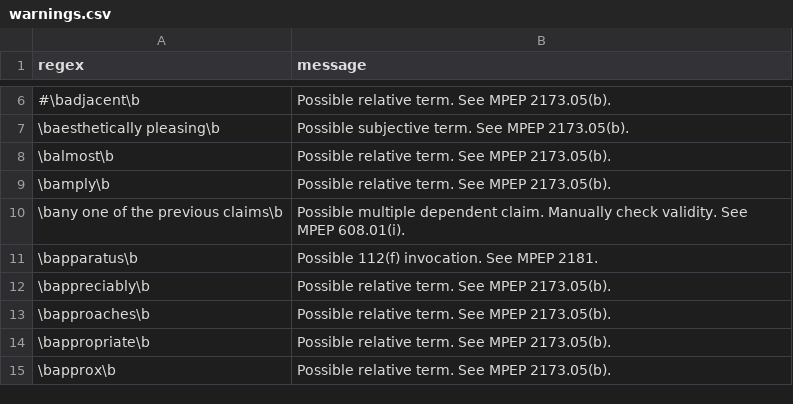
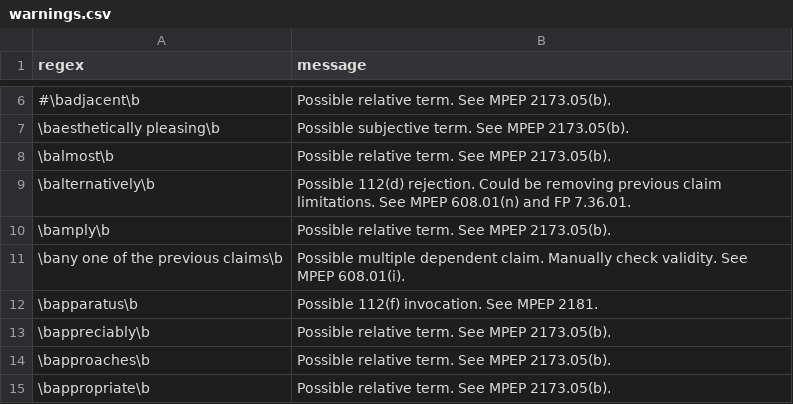
Before and after one commit to btrettel/plint, a CSV file: warnings.csv, drawn as a sheet; only a part is shown, gaps mark what is left out; the shorter side is filled out with more unchanged rows.

```diff
--- a/warnings.csv
+++ b/warnings.csv
@@ -8,2 +8,3 @@ regex,message
 \balmost\b,Possible relative term. See MPEP 2173.05(b).
+\balternatively\b,Possible 112(d) rejection. Could be removing previous claim limitations. See MPEP 608.01(n) and FP 7.36.01.
 \bamply\b,Possible relative term. See MPEP 2173.05(b).
```
Also changed, not shown: 4 other files.
